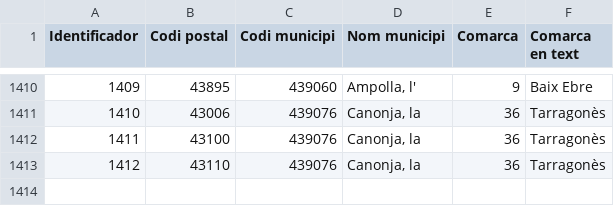
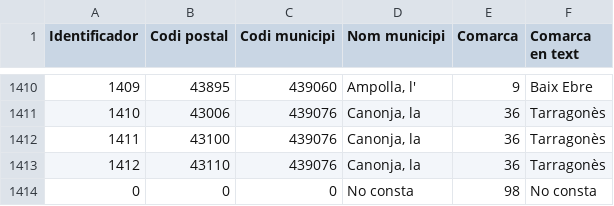
Before and after one commit to Beatriu/BBDD, a CSV file: bbdd/writable/uploads/poblacions.csv, drawn as a sheet; only a part is shown, gaps mark what is left out; the diff names each change by its address in the sheet, - before the commit and + after, or states it on an @@ line.

Commit message:
Modificacions seeders
Afegir perfils de no consta a centres, poblacions i sstt

```diff
--- a/bbdd/writable/uploads/poblacions.csv
+++ b/bbdd/writable/uploads/poblacions.csv
+row 1414: 0 | 0 | 0 | No consta | 98 | No consta
```
Also changed, not shown: bbdd/writable/uploads/centres_bona.csv, bbdd/writable/uploads/sstt.csv.
